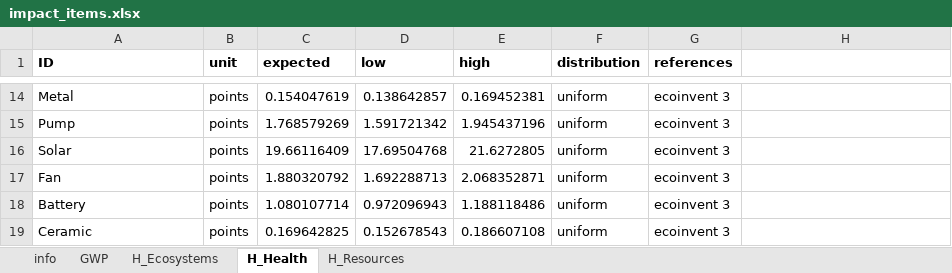
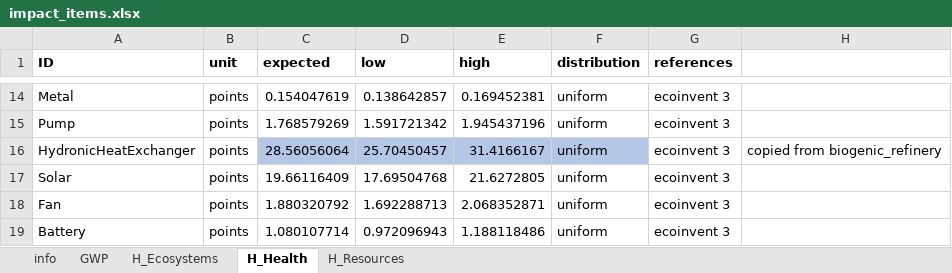
Before and after one commit to QSD-Group/EXPOsan, an Excel workbook: exposan/reclaimer/data/impact_items.xlsx, sheet H_Health, drawn as a sheet; only a part is shown, gaps mark what is left out; the shorter side is filled out with more unchanged rows; values as stored, in another font and other column widths than the file's, no borders; the diff names each change by its address in the sheet, - before the commit and + after, or states it on an @@ line.

```diff
--- a/exposan/reclaimer/data/impact_items.xlsx (sheet H_Health)
+++ b/exposan/reclaimer/data/impact_items.xlsx (sheet H_Health)
+row 16: HydronicHeatExchanger | points | 28.56056064 | 25.70450457 | 31.4166167 | uniform | ecoinvent 3 | copied from biogenic_refinery
```
Also changed, not shown: sheet GWP, sheet H_Resources, sheet H_Ecosystems, sheet info, 1 other file.
